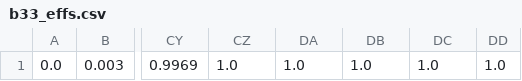
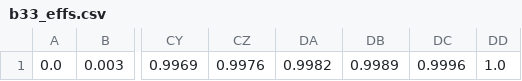
Before and after one commit to cameronpoe/hgmt_lor_creator, a CSV file: b33_effs.csv, drawn as a sheet; only a part is shown, gaps mark what is left out; the diff names each change by its address in the sheet, - before the commit and + after, or states it on an @@ line.

```diff
--- a/b33_effs.csv
+++ b/b33_effs.csv
-CZ1: 1.0
+CZ1: 0.9976
-DA1: 1.0
+DA1: 0.9982
-DB1: 1.0
+DB1: 0.9989
-DC1: 1.0
+DC1: 0.9996
```
Also changed, not shown: 19 other files.
